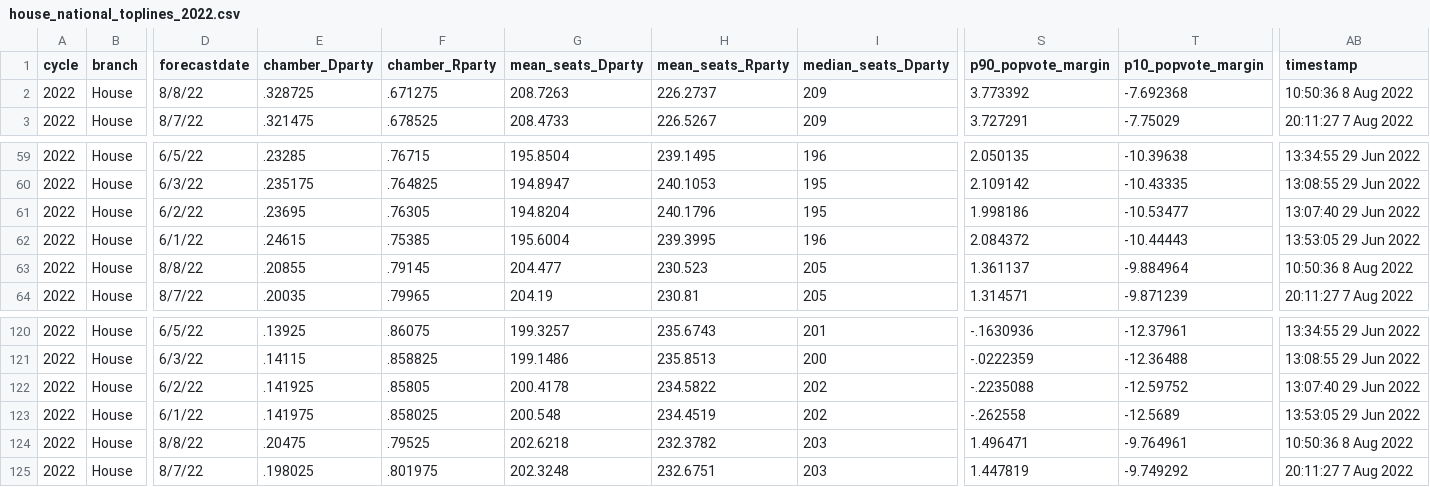
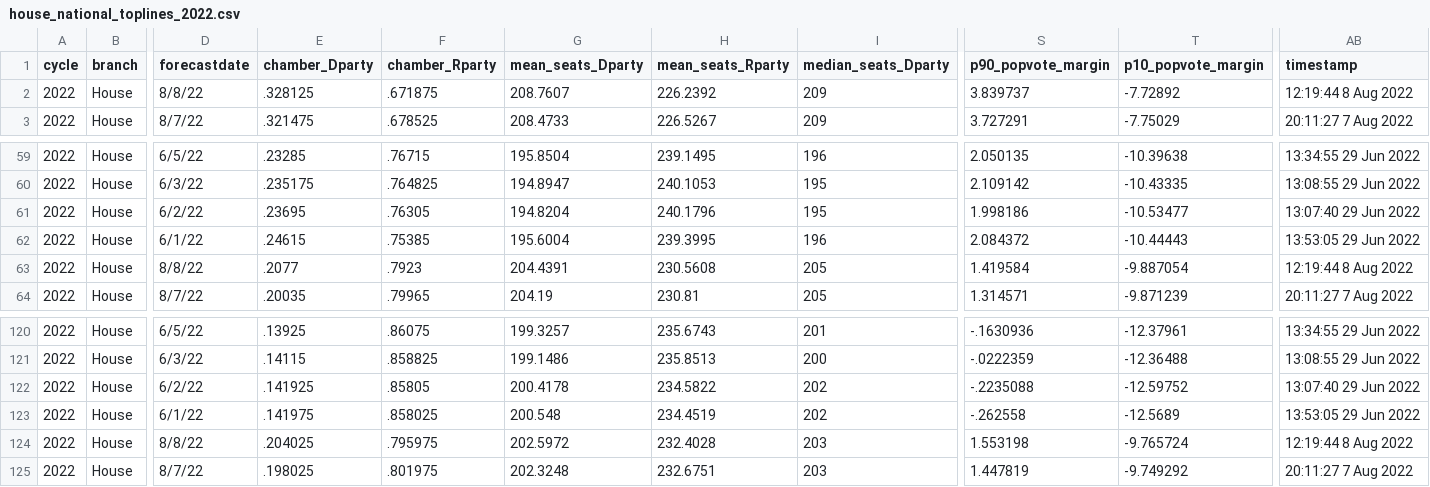
Before and after one commit to dcadata/fivey-is-an-emotional-fox, a CSV file: data/house_national_toplines_2022.csv, drawn as a sheet; only a part is shown, gaps mark what is left out; the diff names each change by its address in the sheet, - before the commit and + after, or states it on an @@ line.

```diff
--- a/data/house_national_toplines_2022.csv
+++ b/data/house_national_toplines_2022.csv
-E2 (chamber_Dparty): .328725
+E2 (chamber_Dparty): .328125
-F2 (chamber_Rparty): .671275
+F2 (chamber_Rparty): .671875
-G2 (mean_seats_Dparty): 208.7263
+G2 (mean_seats_Dparty): 208.7607
-H2 (mean_seats_Rparty): 226.2737
+H2 (mean_seats_Rparty): 226.2392
-S2 (p90_popvote_margin): 3.773392
+S2 (p90_popvote_margin): 3.839737
-T2 (p10_popvote_margin): -7.692368
+T2 (p10_popvote_margin): -7.72892
-AB2 (timestamp): 10:50:36 8 Aug 2022
+AB2 (timestamp): 12:19:44 8 Aug 2022
-E63 (chamber_Dparty): .20855
+E63 (chamber_Dparty): .2077
-F63 (chamber_Rparty): .79145
+F63 (chamber_Rparty): .7923
-G63 (mean_seats_Dparty): 204.477
+G63 (mean_seats_Dparty): 204.4391
-H63 (mean_seats_Rparty): 230.523
+H63 (mean_seats_Rparty): 230.5608
-S63 (p90_popvote_margin): 1.361137
+S63 (p90_popvote_margin): 1.419584
-T63 (p10_popvote_margin): -9.884964
+T63 (p10_popvote_margin): -9.887054
-AB63 (timestamp): 10:50:36 8 Aug 2022
+AB63 (timestamp): 12:19:44 8 Aug 2022
-E124 (chamber_Dparty): .20475
+E124 (chamber_Dparty): .204025
-F124 (chamber_Rparty): .79525
+F124 (chamber_Rparty): .795975
-G124 (mean_seats_Dparty): 202.6218
+G124 (mean_seats_Dparty): 202.5972
-H124 (mean_seats_Rparty): 232.3782
+H124 (mean_seats_Rparty): 232.4028
-S124 (p90_popvote_margin): 1.496471
+S124 (p90_popvote_margin): 1.553198
-T124 (p10_popvote_margin): -9.764961
+T124 (p10_popvote_margin): -9.765724
-AB124 (timestamp): 10:50:36 8 Aug 2022
+AB124 (timestamp): 12:19:44 8 Aug 2022
```
Also changed, not shown: data/senate_national_toplines_2022.csv, 2 other files.
